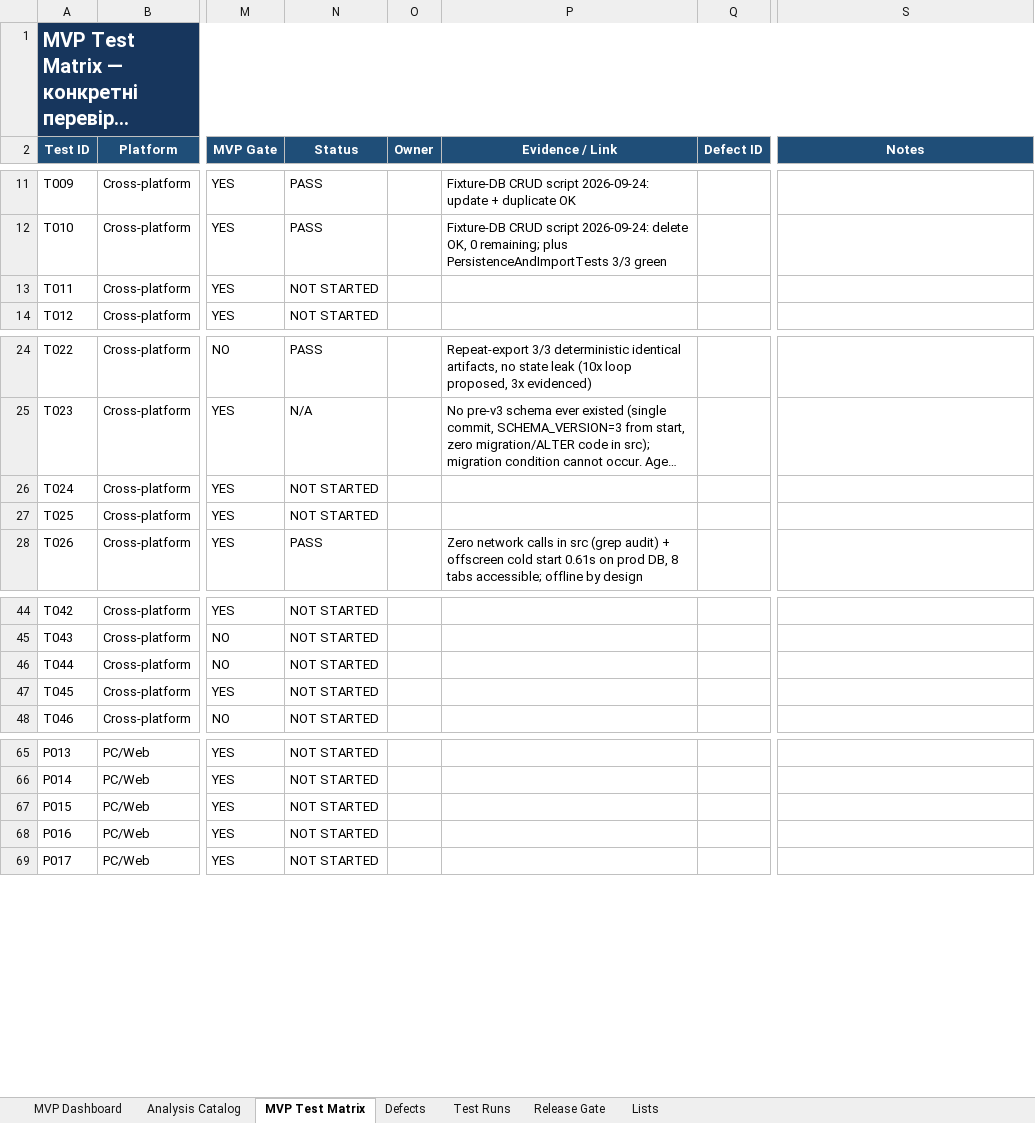
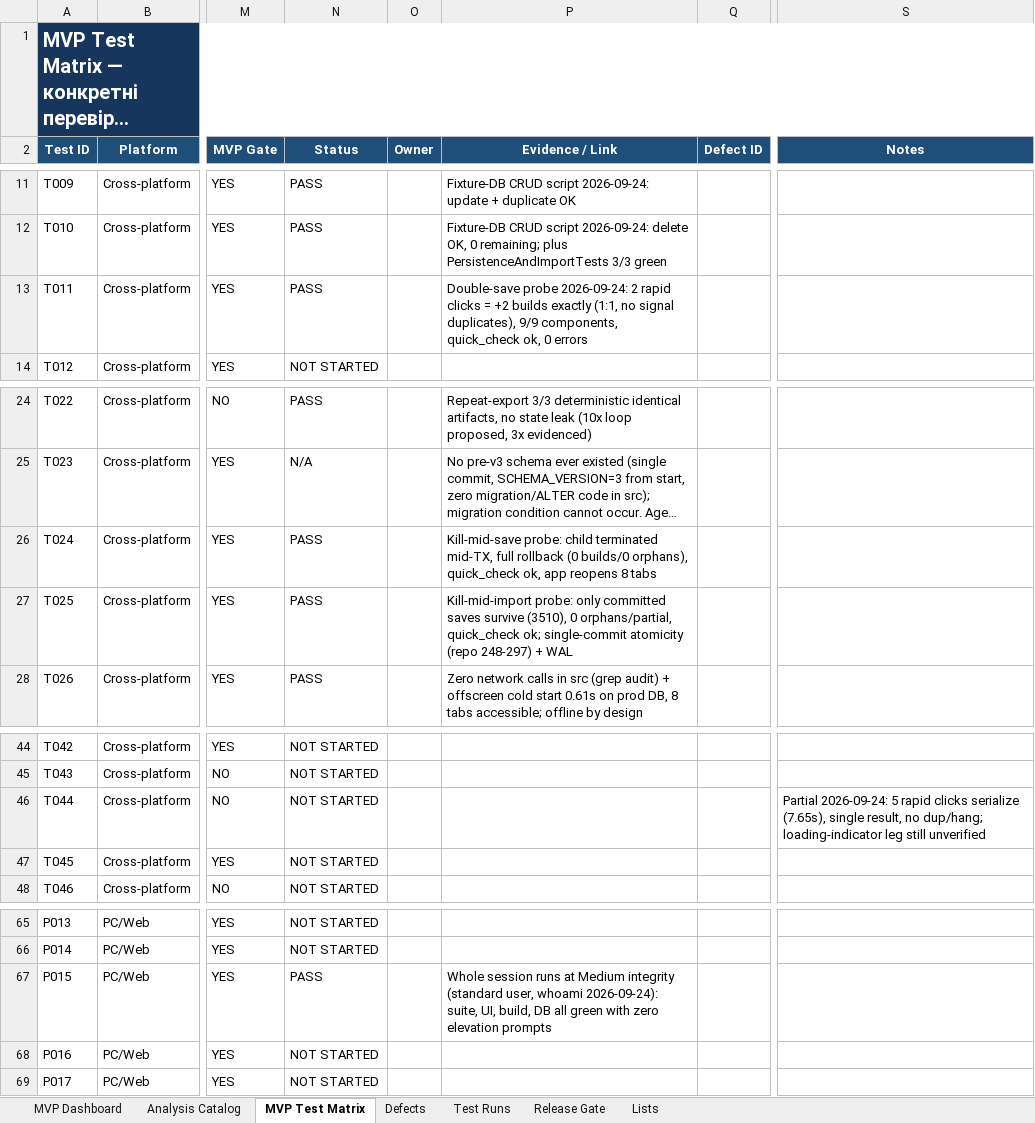
Before and after one commit to kot0070/propeller-calculator, an Excel workbook: work/MVP_App_Analysis_WORKING.xlsx, sheet MVP Test Matrix, drawn as a sheet; only a part is shown, gaps mark what is left out; long unchanged cells end in …; values as stored, in another font and other column widths than the file's, no borders; conditional formats and table styles not drawn; the diff names each change by its address in the sheet, - before the commit and + after, or states it on an @@ line.

Commit message:
Robustness probes: T011/T024/T025/P015 PASS with evidence

```diff
--- a/work/MVP_App_Analysis_WORKING.xlsx (sheet MVP Test Matrix)
+++ b/work/MVP_App_Analysis_WORKING.xlsx (sheet MVP Test Matrix)
-N13 (Status): NOT STARTED
+N13 (Status): PASS
-P13 (Evidence / Link): (empty)
+P13 (Evidence / Link): Double-save probe 2026-09-24: 2 rapid clicks = +2 builds exactly (1:1, no signal duplicates), 9/9 components, quick_check ok, 0 errors
-N26:N27 (Status): NOT STARTED
+N26:N27 (Status): PASS
-P26 (Evidence / Link): (empty)
+P26 (Evidence / Link): Kill-mid-save probe: child terminated mid-TX, full rollback (0 builds/0 orphans), quick_check ok, app reopens 8 tabs
-P27 (Evidence / Link): (empty)
+P27 (Evidence / Link): Kill-mid-import probe: only committed saves survive (3510), 0 orphans/partial, quick_check ok; single-commit atomicity (repo 248-297) + WAL
-S46 (Notes): (empty)
+S46 (Notes): Partial 2026-09-24: 5 rapid clicks serialize (7.65s), single result, no dup/hang; loading-indicator leg still unverified
-N67 (Status): NOT STARTED
+N67 (Status): PASS
-P67 (Evidence / Link): (empty)
+P67 (Evidence / Link): Whole session runs at Medium integrity (standard user, whoami 2026-09-24): suite, UI, build, DB all green with zero elevation prompts
```
Also changed, not shown: sheet Test Runs, 1 other file.
